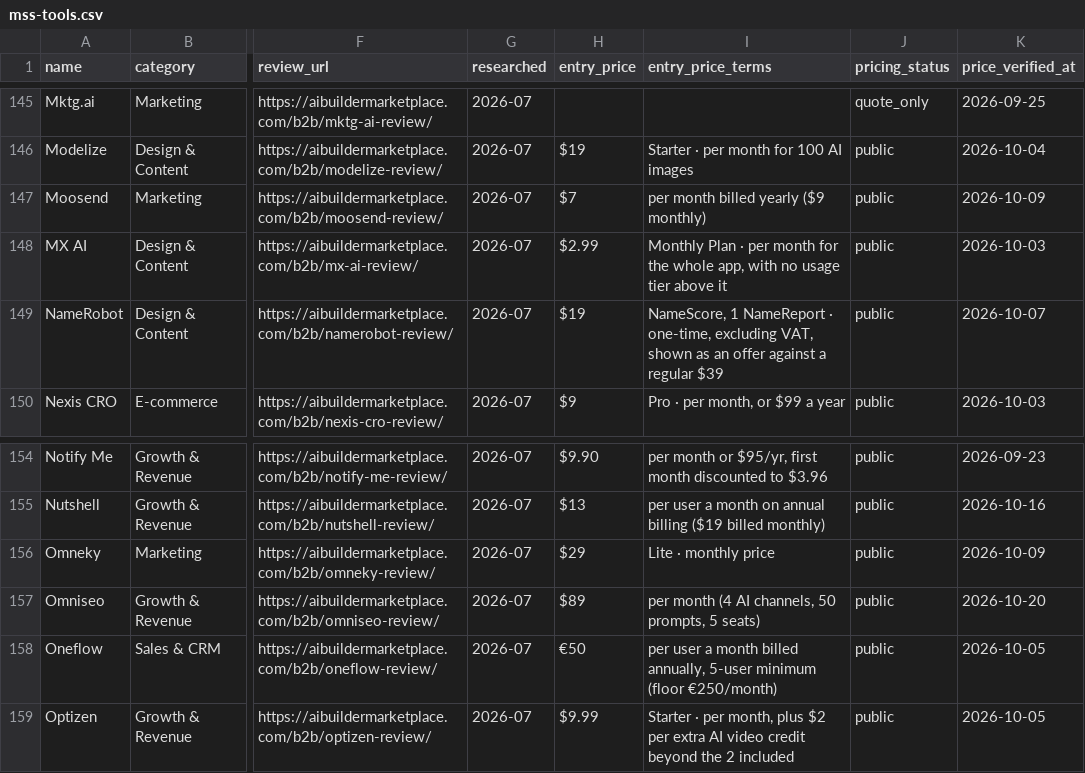
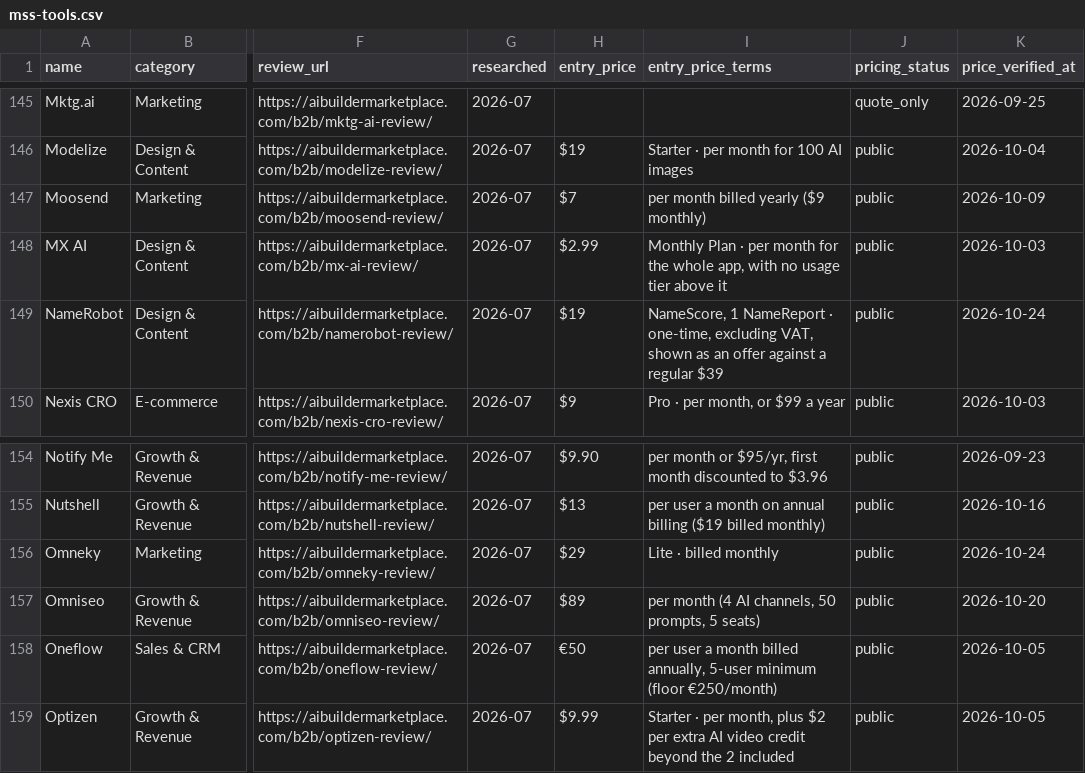
Before and after one commit to NewBegin-gif/marketingandsalessoftware, a CSV file: data/mss-tools.csv, drawn as a sheet; only a part is shown, gaps mark what is left out; the diff names each change by its address in the sheet, - before the commit and + after, or states it on an @@ line.

```diff
--- a/data/mss-tools.csv
+++ b/data/mss-tools.csv
-K149 (price_verified_at): 2026-10-07
+K149 (price_verified_at): 2026-10-24
-I156 (entry_price_terms): Lite · monthly price
+I156 (entry_price_terms): Lite · billed monthly
-K156 (price_verified_at): 2026-10-09
+K156 (price_verified_at): 2026-10-24
```
Also changed, not shown: data/mss-flags.csv, 5 other files.
